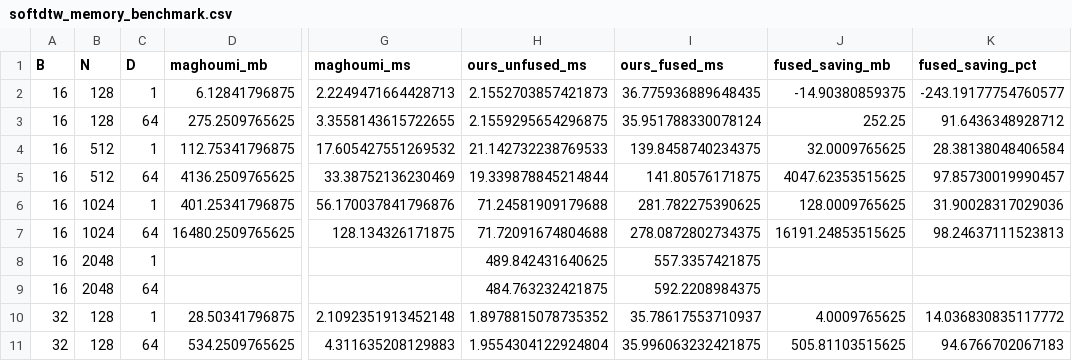
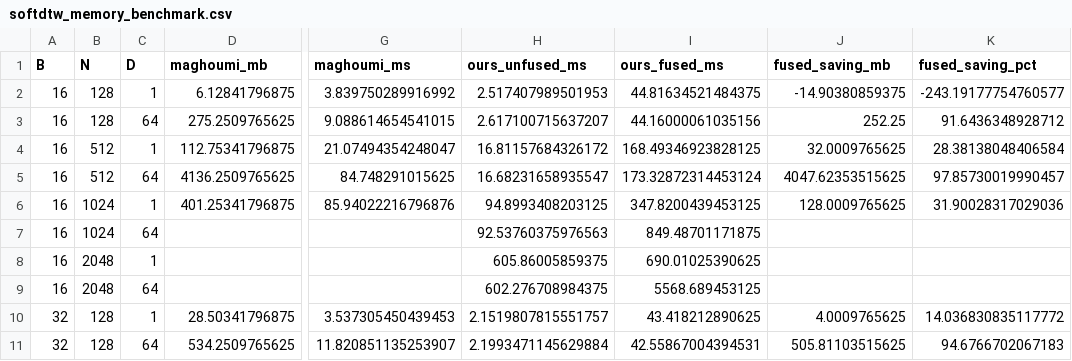
Before and after one commit to BGU-CS-VIL/sdtw-cuda-torch, a CSV file: bench/softdtw_memory_benchmark.csv, drawn as a sheet; only a part is shown, gaps mark what is left out; the diff covers the shown part only; the diff names each change by its address in the sheet, - before the commit and + after, or states it on an @@ line.

Commit message:
Add exact DTW and classic DBA; memory-efficient streaming
Phase-1 public update:

- Exact hard-DTW (DTW module + functional dtw), forward-only, with a
  three-buffer anti-diagonal streaming kernel: O(B.min(N,M)) peak memory.
- Classic DBA barycenter (dtw_barycenter, Petitjean et al. 2011) alongside
  the existing SoftDTW barycenter.
- Memory-efficient batched squared-Euclidean distance used in both fused and
  unfused modes (no (B,N,M) cost tensor); fused mode adds streaming.
- Tests: exact-DTW parity, DBA monotonicity, gradcheck, reference agreement,
  bandwidth regression.
- Benchmarks: DTW/SoftDTW fused/unfused vs Maghoumi, and softdba vs classic DBA.
- README reworked with honest memory-first framing, anti-diagonal figure, and
  a mode-selection guide; environment.yml + requirements.txt added.

```diff
--- a/bench/softdtw_memory_benchmark.csv
+++ b/bench/softdtw_memory_benchmark.csv
-G2 (maghoumi_ms): 2.2249471664428713
+G2 (maghoumi_ms): 3.839750289916992
-H2 (ours_unfused_ms): 2.1552703857421873
+H2 (ours_unfused_ms): 2.517407989501953
-I2 (ours_fused_ms): 36.775936889648435
+I2 (ours_fused_ms): 44.81634521484375
-G3 (maghoumi_ms): 3.3558143615722655
+G3 (maghoumi_ms): 9.088614654541015
-H3 (ours_unfused_ms): 2.1559295654296875
+H3 (ours_unfused_ms): 2.617100715637207
-I3 (ours_fused_ms): 35.951788330078124
+I3 (ours_fused_ms): 44.16000061035156
-G4 (maghoumi_ms): 17.605427551269532
+G4 (maghoumi_ms): 21.07494354248047
-H4 (ours_unfused_ms): 21.142732238769533
+H4 (ours_unfused_ms): 16.81157684326172
-I4 (ours_fused_ms): 139.8458740234375
+I4 (ours_fused_ms): 168.49346923828125
-G5 (maghoumi_ms): 33.38752136230469
+G5 (maghoumi_ms): 84.748291015625
-H5 (ours_unfused_ms): 19.339878845214844
+H5 (ours_unfused_ms): 16.68231658935547
-I5 (ours_fused_ms): 141.80576171875
+I5 (ours_fused_ms): 173.32872314453124
-G6 (maghoumi_ms): 56.170037841796876
+G6 (maghoumi_ms): 85.94022216796876
-H6 (ours_unfused_ms): 71.24581909179688
+H6 (ours_unfused_ms): 94.8993408203125
-I6 (ours_fused_ms): 281.782275390625
+I6 (ours_fused_ms): 347.8200439453125
-D7 (maghoumi_mb): 16480.2509765625
+D7 (maghoumi_mb): (empty)
-G7 (maghoumi_ms): 128.134326171875
+G7 (maghoumi_ms): (empty)
-H7 (ours_unfused_ms): 71.72091674804688
+H7 (ours_unfused_ms): 92.53760375976563
-I7 (ours_fused_ms): 278.0872802734375
+I7 (ours_fused_ms): 849.48701171875
-J7 (fused_saving_mb): 16191.24853515625
+J7 (fused_saving_mb): (empty)
-K7 (fused_saving_pct): 98.24637111523813
+K7 (fused_saving_pct): (empty)
-H8 (ours_unfused_ms): 489.842431640625
+H8 (ours_unfused_ms): 605.86005859375
-I8 (ours_fused_ms): 557.3357421875
+I8 (ours_fused_ms): 690.01025390625
-H9 (ours_unfused_ms): 484.763232421875
+H9 (ours_unfused_ms): 602.276708984375
-I9 (ours_fused_ms): 592.2208984375
+I9 (ours_fused_ms): 5568.689453125
-G10 (maghoumi_ms): 2.1092351913452148
+G10 (maghoumi_ms): 3.537305450439453
-H10 (ours_unfused_ms): 1.8978815078735352
+H10 (ours_unfused_ms): 2.1519807815551757
-I10 (ours_fused_ms): 35.78617553710937
+I10 (ours_fused_ms): 43.418212890625
-G11 (maghoumi_ms): 4.311635208129883
+G11 (maghoumi_ms): 11.820851135253907
-H11 (ours_unfused_ms): 1.9554304122924804
+H11 (ours_unfused_ms): 2.1993471145629884
-I11 (ours_fused_ms): 35.996063232421875
+I11 (ours_fused_ms): 42.55867004394531
```
Also changed, not shown: 15 edited cells elsewhere in this file, 33 other files.
